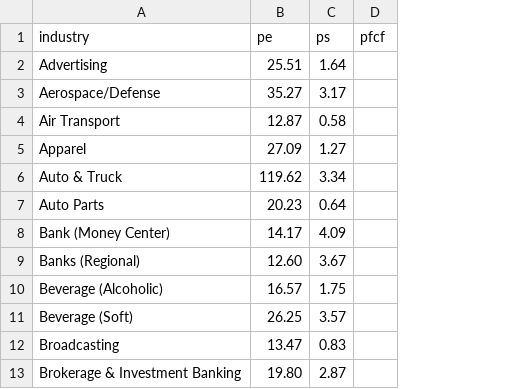
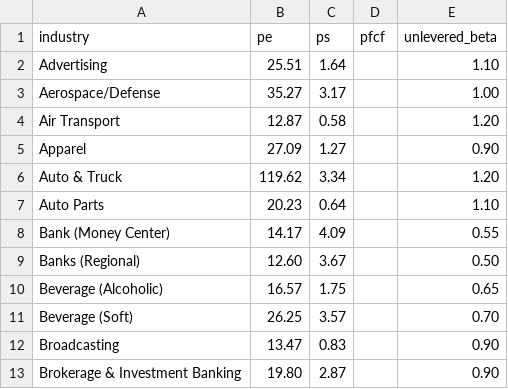
Before and after one commit to Erty8/InvAssistant, a CSV file: data/damodaran/multiples.csv, drawn as a sheet; only a part is shown; the diff names each change by its address in the sheet, - before the commit and + after, or states it on an @@ line.

Commit message:
CAPM cost of equity  Discount rate now derived from Damodaran sector beta (relevered with the firm's own D/E) + ERP + risk-free, replacing the flat 10% default; graceful fallback when reference data is absent.
Discount rate now derived from Damodaran sector beta (relevered with the
firm's own D/E) + ERP + risk-free, replacing the flat 10% default; graceful
fallback when reference data is absent.

```diff
--- a/data/damodaran/multiples.csv
+++ b/data/damodaran/multiples.csv
+column E (unlevered_beta), rows 2-13: 1.10 | 1.00 | 1.20 | 0.90 | 1.20 | 1.10 | 0.55 | 0.50 | 0.65 | 0.70 | 0.90 | 0.90
```
Also changed, not shown: 23 other files.
